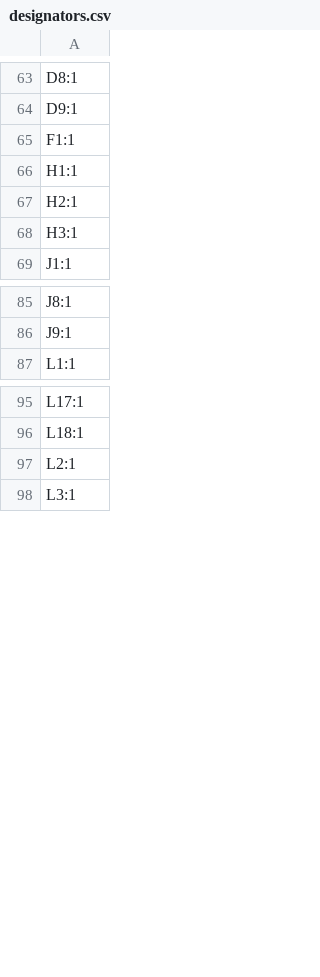
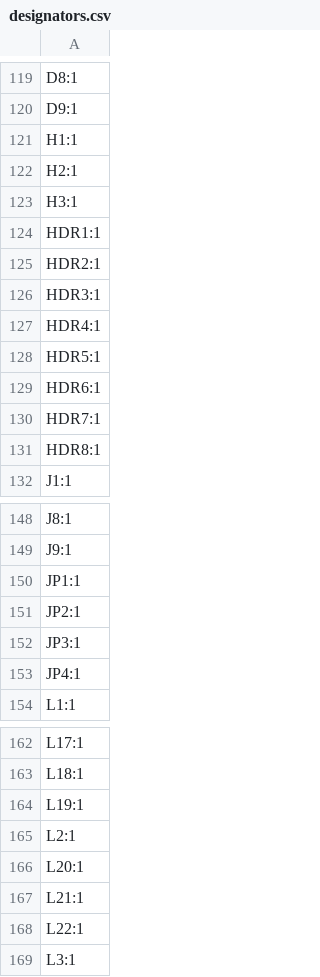
Before and after one commit to Rack-Robotics/Betta-Wire-V1.0, a CSV file: circuit-boards/rack-controller-V1.0/production/designators.csv, drawn as a sheet; only a part is shown, gaps mark what is left out; the diff covers the shown part only.

```diff
--- a/circuit-boards/rack-controller-V1.0/production/designators.csv
+++ b/circuit-boards/rack-controller-V1.0/production/designators.csv
@@ -64,3 +120,2 @@ D8:1
 D9:1
-F1:1
 H1:1
@@ -68,2 +123,10 @@ H2:1
 H3:1
+HDR1:1
+HDR2:1
+HDR3:1
+HDR4:1
+HDR5:1
+HDR6:1
+HDR7:1
+HDR8:1
 J1:1
@@ -86,2 +149,6 @@ J8:1
 J9:1
+JP1:1
+JP2:1
+JP3:1
+JP4:1
 L1:1
@@ -96,3 +163,7 @@ L17:1
 L18:1
+L19:1
 L2:1
+L20:1
+L21:1
+L22:1
 L3:1
```
Also changed, not shown: 64 added rows, 19 removed rows and 2 edited cells elsewhere in this file, circuit-boards/rack-controller-V1.0/production/bom.csv, circuit-boards/rack-controller-V1.0/production/positions.csv, 16 other files.
